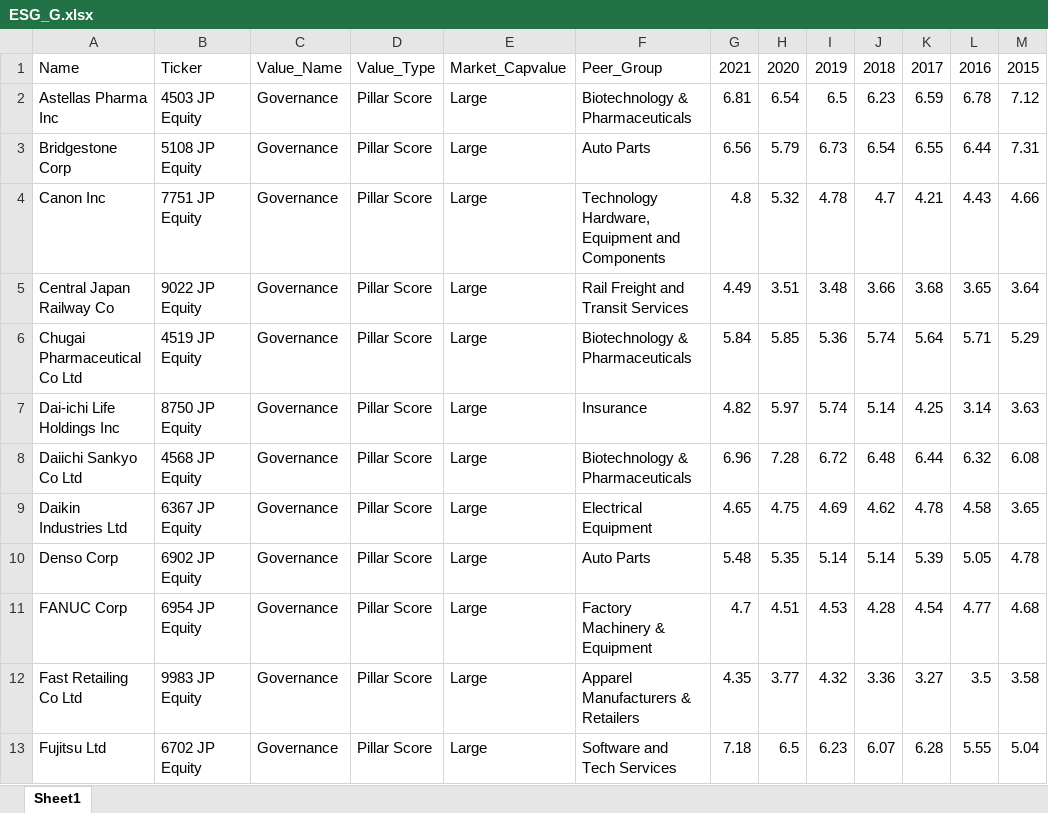
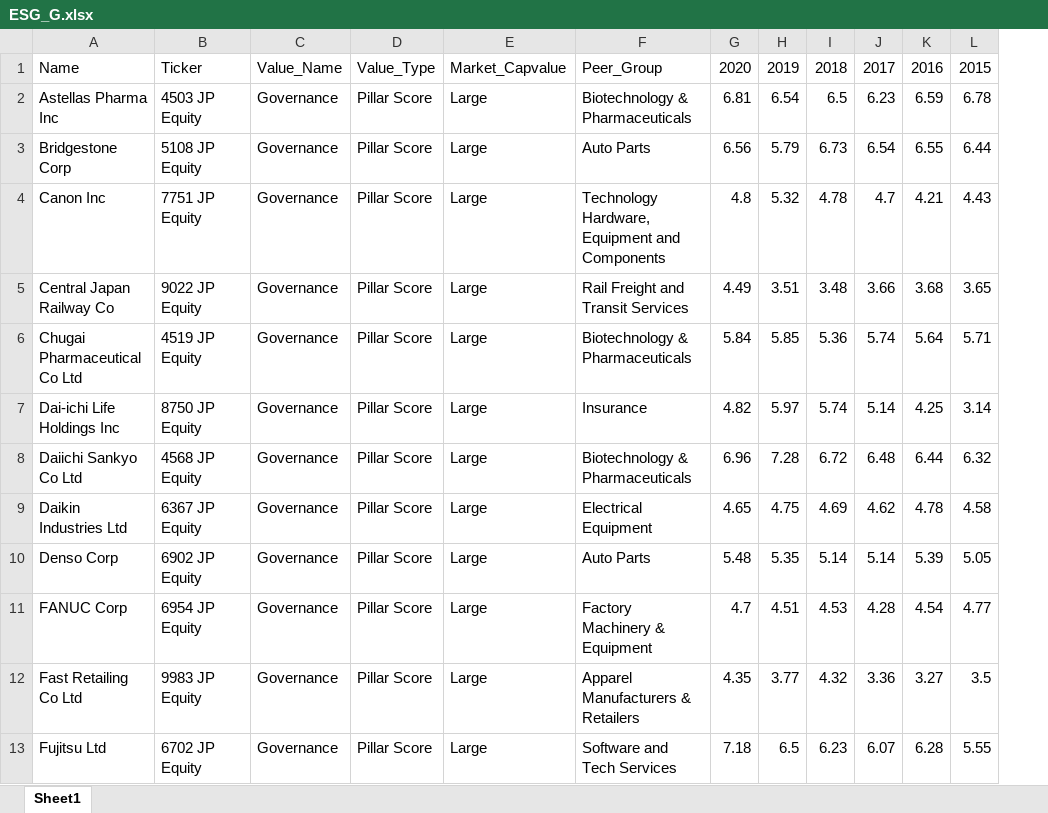
Before and after one commit to RishavDugar/Analysis-of-ESG-Scores-on-Japanese-Equity-Market, an Excel workbook: ESG_G.xlsx, sheet Sheet1, drawn as a sheet; only a part is shown; values as stored, in another font and other column widths than the file's, no borders; the diff names each change by its address in the sheet, - before the commit and + after, or states it on an @@ line.

```diff
--- a/ESG_G.xlsx (sheet Sheet1)
+++ b/ESG_G.xlsx (sheet Sheet1)
-column M, rows 1-13: 2015 | 7.12 | 7.31 | 4.66 | 3.64 | 5.29 | 3.63 | 6.08 | 3.65 | 4.78 | 4.68 | 3.58 | 5.04
-G1: 2021
+G1: 2020
-H1: 2020
+H1: 2019
-I1: 2019
+I1: 2018
-J1: 2018
+J1: 2017
-K1: 2017
+K1: 2016
-L1: 2016
+L1: 2015
```
Also changed, not shown: ESG_E.xlsx, ESG_S.xlsx.
